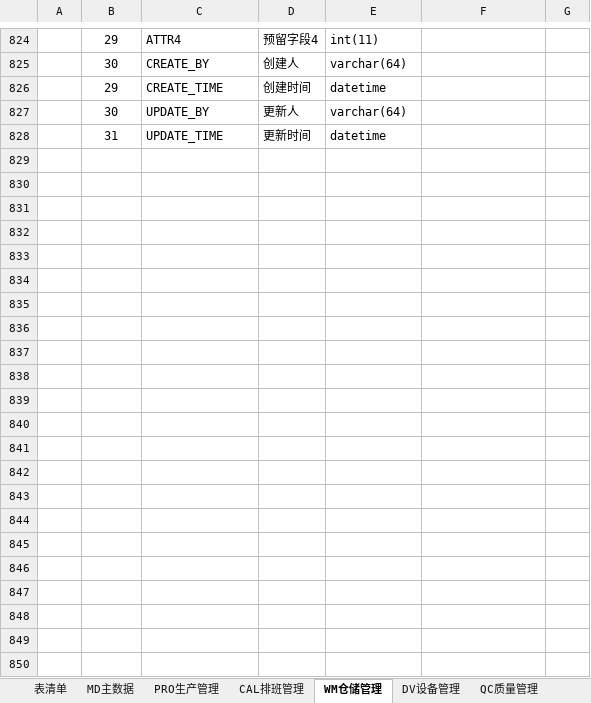
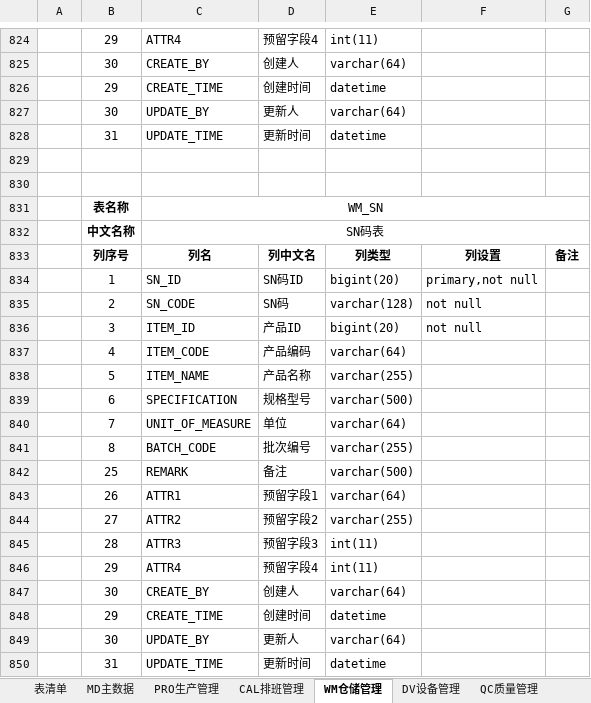
Before and after one commit to sparklefire/ktg-mes, an Excel workbook: doc/设计文档/数据库设计/数据库设计.xlsx, sheet WM仓储管理, drawn as a sheet; only a part is shown, gaps mark what is left out; values as stored, in another font and other column widths than the file's, no borders; the diff names each change by its address in the sheet, - before the commit and + after, or states it on an @@ line.

```diff
--- a/doc/设计文档/数据库设计/数据库设计.xlsx (sheet WM仓储管理)
+++ b/doc/设计文档/数据库设计/数据库设计.xlsx (sheet WM仓储管理)
+row 829: (empty)
+row 830: (empty)
+row 831:  | 表名称 | WM_SN
+row 832:  | 中文名称 | SN码表
+row 833:  | 列序号 | 列名 | 列中文名 | 列类型 | 列设置 | 备注
+row 834:  | 1 | SN_ID | SN码ID | bigint(20) | primary,not null
+row 835:  | 2 | SN_CODE | SN码 | varchar(128) | not null
+row 836:  | 3 | ITEM_ID | 产品ID | bigint(20) | not null
+row 837:  | 4 | ITEM_CODE | 产品编码 | varchar(64)
+row 838:  | 5 | ITEM_NAME | 产品名称 | varchar(255)
+row 839:  | 6 | SPECIFICATION | 规格型号 | varchar(500)
+row 840:  | 7 | UNIT_OF_MEASURE | 单位 | varchar(64)
+row 841:  | 8 | BATCH_CODE | 批次编号 | varchar(255)
+row 842:  | 25 | REMARK | 备注 | varchar(500)
+row 843:  | 26 | ATTR1 | 预留字段1 | varchar(64)
+row 844:  | 27 | ATTR2 | 预留字段2 | varchar(255)
+row 845:  | 28 | ATTR3 | 预留字段3 | int(11)
+row 846:  | 29 | ATTR4 | 预留字段4 | int(11)
+row 847:  | 30 | CREATE_BY | 创建人 | varchar(64)
+row 848:  | 29 | CREATE_TIME | 创建时间 | datetime
+row 849:  | 30 | UPDATE_BY | 更新人 | varchar(64)
+row 850:  | 31 | UPDATE_TIME | 更新时间 | datetime
```
Also changed, not shown: sheet 表清单, 1 other file.
